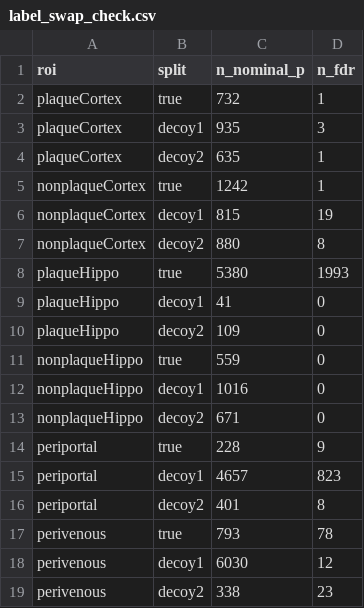
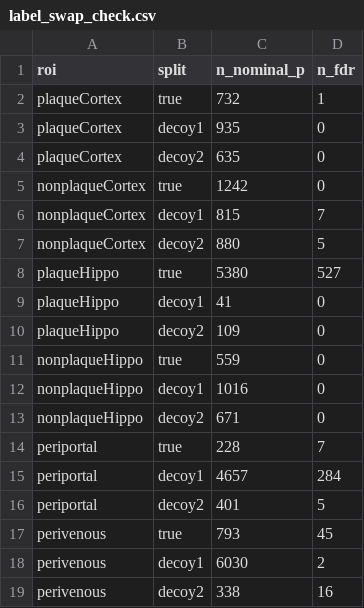
Before and after one commit to ashleyduche/liver-brain-alcohol-geomx-animal-aware, a CSV file: results/label_swap_check.csv, drawn as a sheet.

```diff
--- a/results/label_swap_check.csv
+++ b/results/label_swap_check.csv
@@ -2,8 +2,8 @@ roi,split,n_nominal_p,n_fdr
 plaqueCortex,true,732,1
-plaqueCortex,decoy1,935,3
-plaqueCortex,decoy2,635,1
-nonplaqueCortex,true,1242,1
-nonplaqueCortex,decoy1,815,19
-nonplaqueCortex,decoy2,880,8
-plaqueHippo,true,5380,1993
+plaqueCortex,decoy1,935,0
+plaqueCortex,decoy2,635,0
+nonplaqueCortex,true,1242,0
+nonplaqueCortex,decoy1,815,7
+nonplaqueCortex,decoy2,880,5
+plaqueHippo,true,5380,527
 plaqueHippo,decoy1,41,0
@@ -13,7 +13,7 @@ nonplaqueHippo,decoy1,1016,0
 nonplaqueHippo,decoy2,671,0
-periportal,true,228,9
-periportal,decoy1,4657,823
-periportal,decoy2,401,8
-perivenous,true,793,78
-perivenous,decoy1,6030,12
-perivenous,decoy2,338,23
+periportal,true,228,7
+periportal,decoy1,4657,284
+periportal,decoy2,401,5
+perivenous,true,793,45
+perivenous,decoy1,6030,2
+perivenous,decoy2,338,16
```
Also changed, not shown: results/dge_summary.csv, results/filter_sensitivity.csv, 16 other files.
